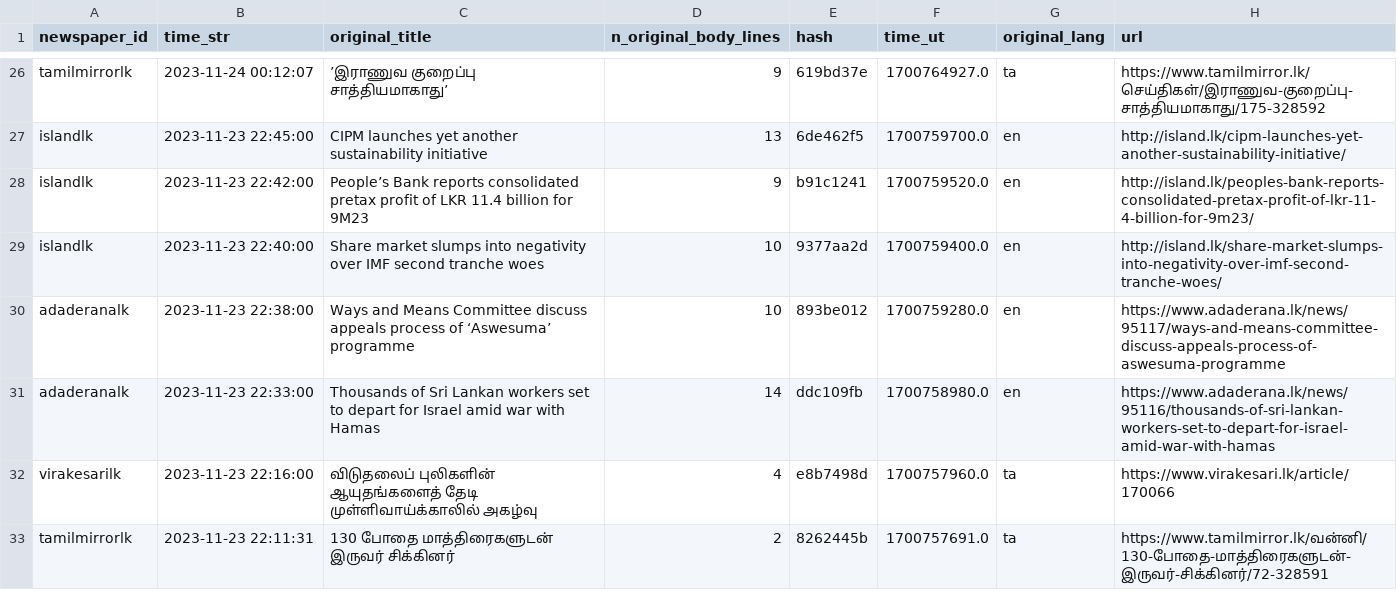
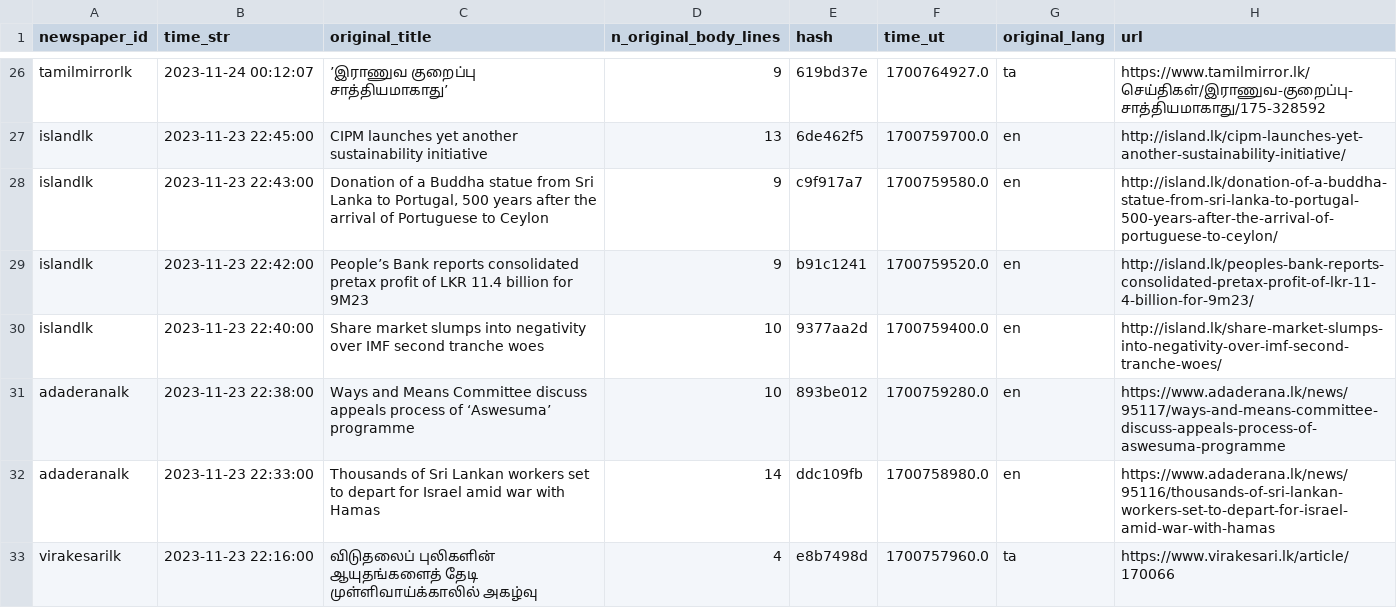
Before and after one commit to nuuuwan/news_lk3_data, a TSV file: reports/summary.tsv, drawn as a sheet; only a part is shown, gaps mark what is left out; the shorter side is filled out with more unchanged rows; the diff names each change by its address in the sheet, - before the commit and + after, or states it on an @@ line.

Commit message:
Uploaded reports

```diff
--- a/reports/summary.tsv
+++ b/reports/summary.tsv
+row 28: islandlk | 2023-11-23 22:43:00 | Donation of a Buddha statue from Sri Lanka to Portugal, 500 years after the arrival of Portuguese to Ceylon | 9 | c9f917a7 | 1700759580.0 | en | http://island.lk/donation-of-a-buddha-statue-from-sri-lanka-to-portugal-500-years-after-the-arrival-of-portuguese-to-ceylon/
```
Also changed, not shown: 1 other file.
